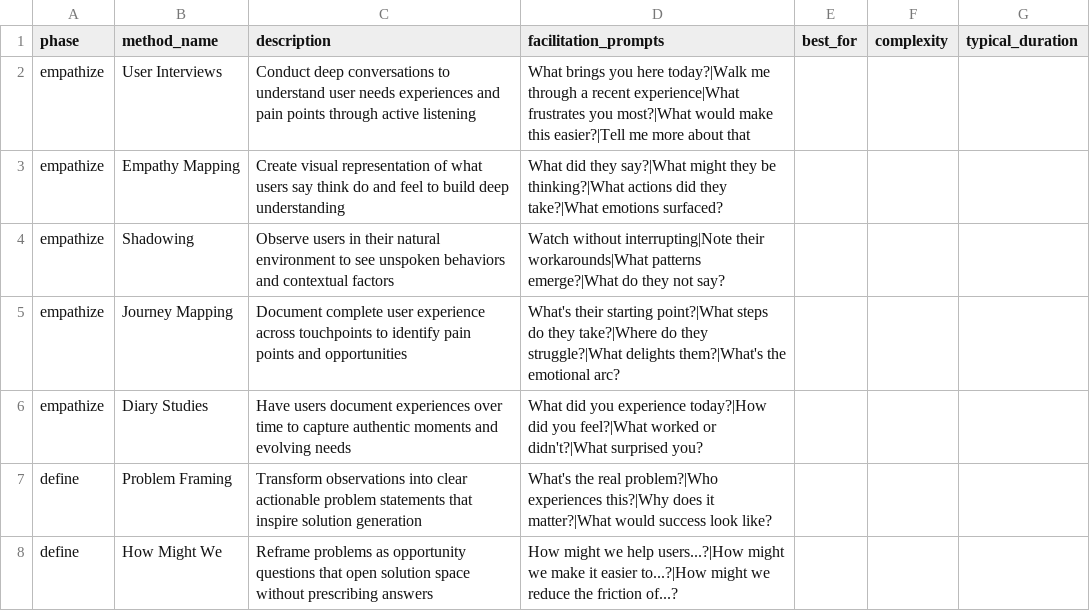
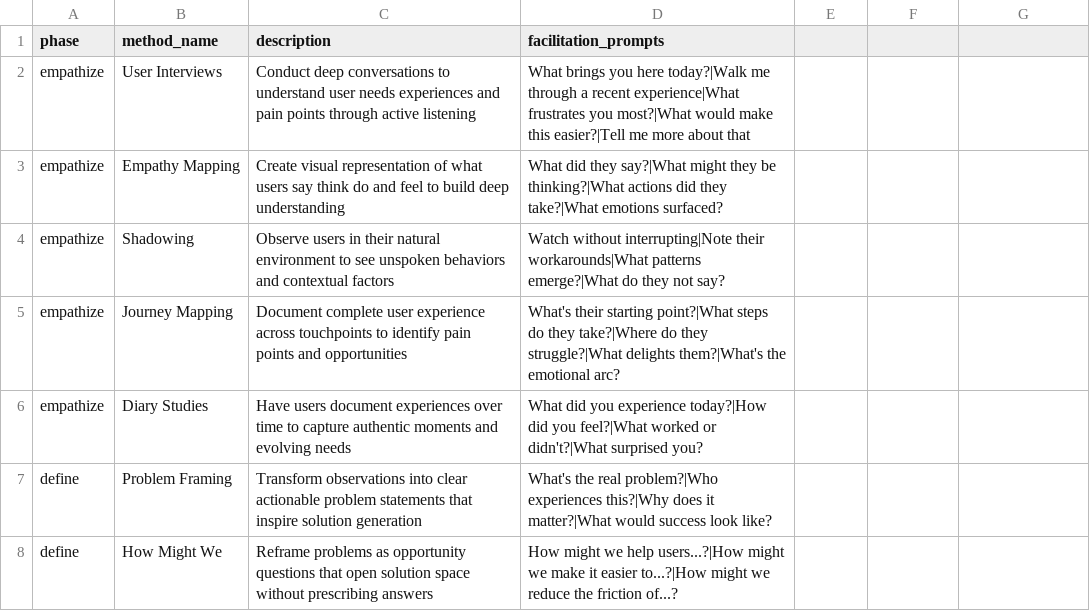
Before and after one commit to zsutxz/BMAD-METHOD, a CSV file: src/modules/cis/workflows/design-thinking/design-methods.csv, drawn as a sheet; only a part is shown.

```diff
--- a/src/modules/cis/workflows/design-thinking/design-methods.csv
+++ b/src/modules/cis/workflows/design-thinking/design-methods.csv
@@ -1,2 +1,2 @@
-phase,method_name,description,facilitation_prompts,best_for,complexity,typical_duration
+phase,method_name,description,facilitation_prompts
 empathize,User Interviews,Conduct deep conversations to understand user needs experiences and pain points through active listening,What brings you here today?|Walk me through a recent experience|What frustrates you most?|What would make this easier?|Tell me more about that
```
Also changed, not shown: src/modules/cis/workflows/innovation-strategy/innovation-frameworks.csv, src/modules/cis/workflows/problem-solving/solving-methods.csv.
